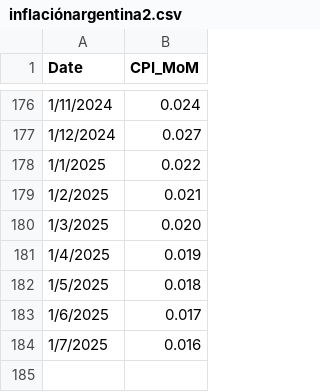
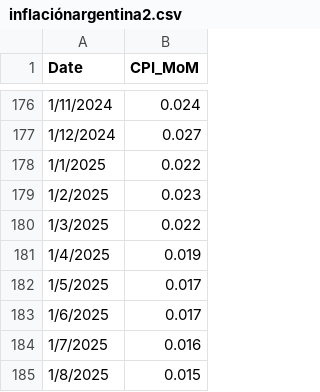
Before and after one commit to mau1878/Inflacion, a CSV file: inflaciónargentina2.csv, drawn as a sheet; only a part is shown, gaps mark what is left out.

Commit message:
Update inflaciónargentina2.csv

```diff
--- a/inflaciónargentina2.csv
+++ b/inflaciónargentina2.csv
@@ -178,7 +178,8 @@ Date,CPI_MoM
 1/1/2025,0.022
-1/2/2025,0.021
-1/3/2025,0.020
+1/2/2025,0.023
+1/3/2025,0.022
 1/4/2025,0.019
-1/5/2025,0.018
+1/5/2025,0.017
 1/6/2025,0.017
 1/7/2025,0.016
+1/8/2025,0.015
```
